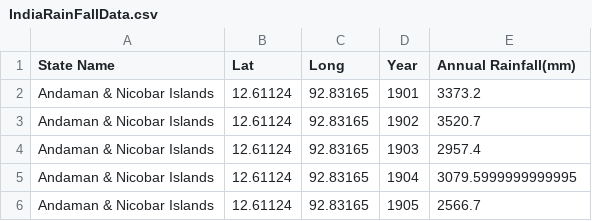
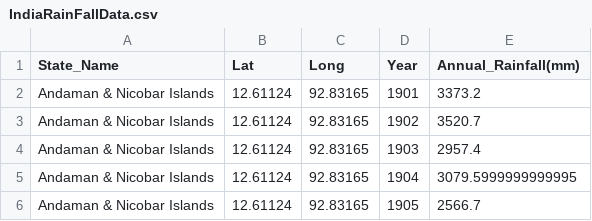
Before and after one commit to arun8nov/India-AgriData, a CSV file: IndiaRainFallData.csv, drawn as a sheet; only a part is shown.

```diff
--- a/IndiaRainFallData.csv
+++ b/IndiaRainFallData.csv
@@ -1,2 +1,2 @@
-State Name,Lat,Long,Year,Annual Rainfall(mm)
+State_Name,Lat,Long,Year,Annual_Rainfall(mm)
 Andaman & Nicobar Islands,12.61124,92.83165,1901,3373.2
```
Also changed, not shown: 4 other files.
